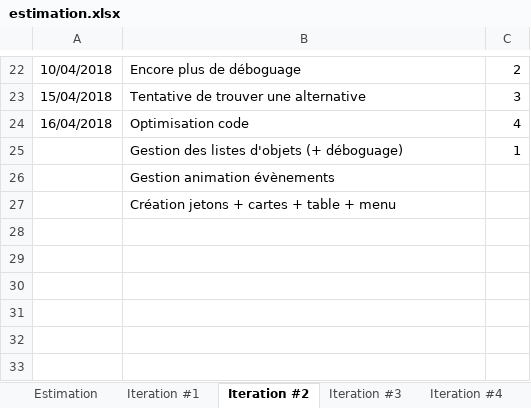
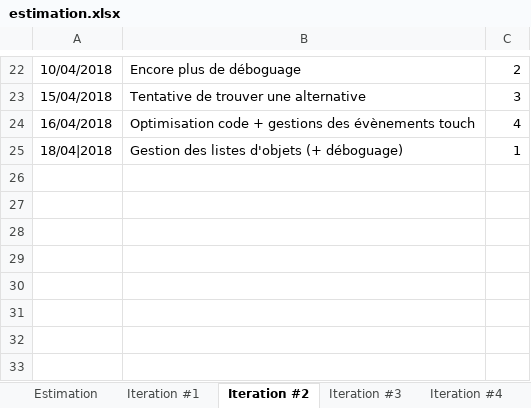
Before and after one commit to Fryelt/ProjetAndroid_Poker_PotBa, an Excel workbook: Doc/estimation.xlsx, sheet Iteration #2, drawn as a sheet; only a part is shown, gaps mark what is left out; values as stored, in another font and other column widths than the file's, no borders; charts and pictures not drawn; the diff names each change by its address in the sheet, - before the commit and + after, or states it on an @@ line.

Commit message:
Itération #2 (Correction)
Correction du document Excel

```diff
--- a/Doc/estimation.xlsx (sheet Iteration #2)
+++ b/Doc/estimation.xlsx (sheet Iteration #2)
-B24: Optimisation code
+B24: Optimisation code + gestions des évènements touch
-A25: (empty)
+A25: 18/04|2018
-B26: Gestion animation évènements
+B26: (empty)
-B27: Création jetons + cartes + table + menu
+B27: (empty)
```
